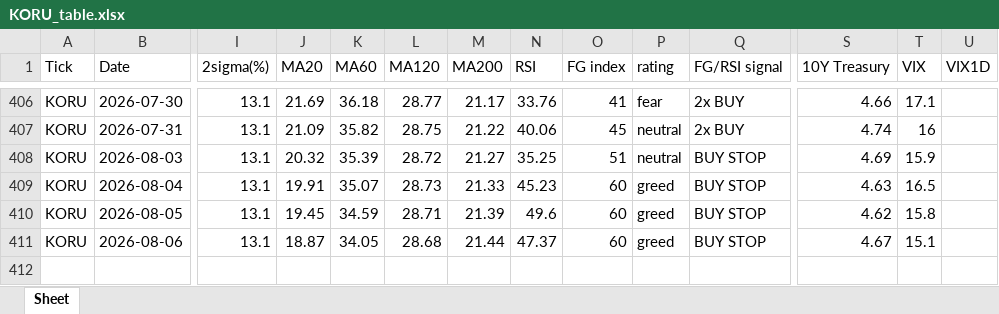
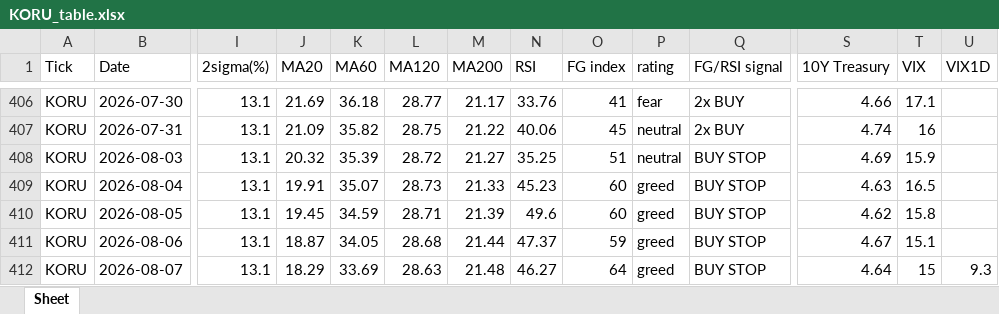
Before and after one commit to jangjb1204-sys/my-python-bot, an Excel workbook: US_stock/KORU_table.xlsx, sheet Sheet, drawn as a sheet; only a part is shown, gaps mark what is left out; values as stored, in another font and other column widths than the file's, no borders; rows hold the shown columns only; the diff names each change by its address in the sheet, - before the commit and + after, or states it on an @@ line.

```diff
--- a/US_stock/KORU_table.xlsx (sheet Sheet)
+++ b/US_stock/KORU_table.xlsx (sheet Sheet)
-O411 (FG index): 60
+O411 (FG index): 59
+row 412: KORU | 2026-08-07 | 13.1 | 18.29 | 33.69 | 28.63 | 21.48 | 46.27 | 64 | greed | BUY STOP | 4.64 | 15 | 9.3
```
Also changed, not shown: US_stock/GOLD_table.xlsx, US_stock/NASDAQ_table.xlsx, 41 other files.
